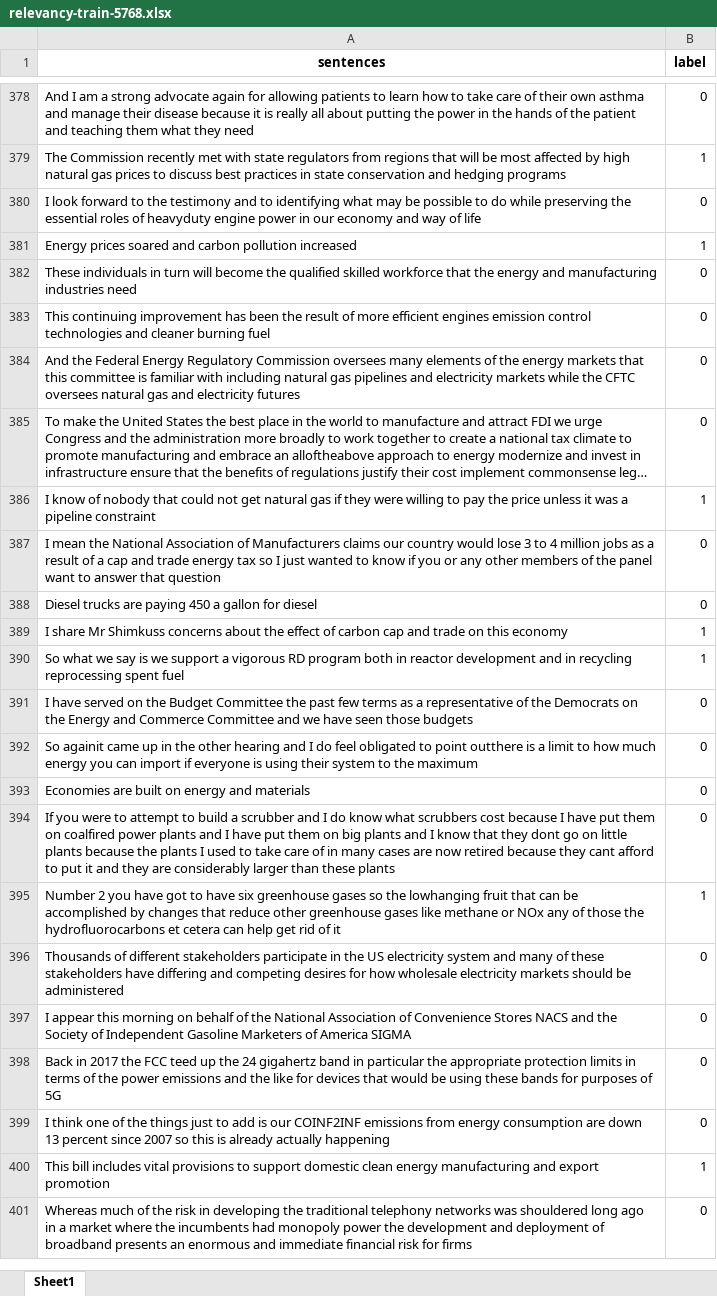
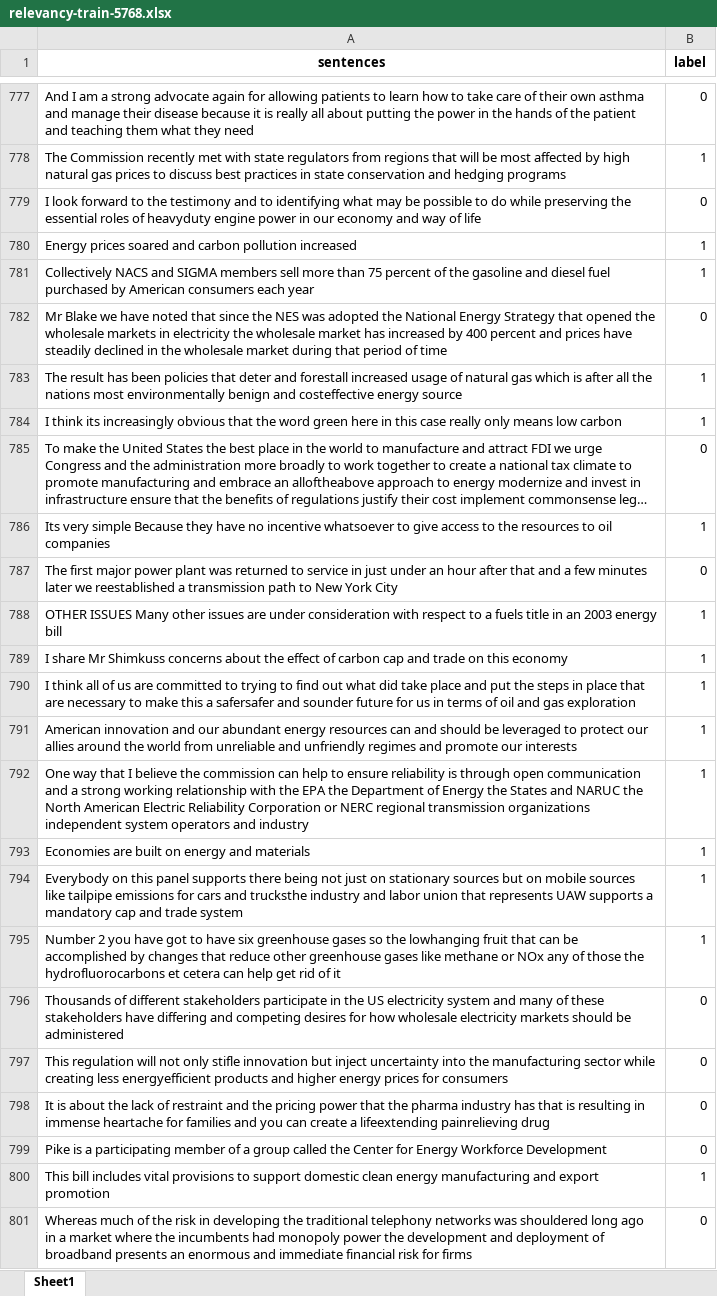
Before and after one commit to gtfintechlab/CoCoHD, an Excel workbook: data/train/relevancy-train-5768.xlsx, sheet Sheet1, drawn as a sheet; only a part is shown, gaps mark what is left out; long unchanged cells end in …; values as stored, in another font and other column widths than the file's, no borders; removed rows and columns are numbered as before the commit, all else as after; the diff covers the shown part only; the diff names each change by its address in the sheet, - before the commit and + after, or states it on an @@ line.

```diff
--- a/data/train/relevancy-train-5768.xlsx (sheet Sheet1)
+++ b/data/train/relevancy-train-5768.xlsx (sheet Sheet1)
@@ row 382 moved to row 73: These individuals in turn will become th… @@
-row 383: This continuing improvement has been the result of more efficient engines emission control technologies and cleaner burning fuel | 0
+row 781: Collectively NACS and SIGMA members sell more than 75 percent of the gasoline and diesel fuel purchased by American consumers each year | 1
-A782 (sentences): And the Federal Energy Regulatory Commission oversees many elements of the energy markets that this committee is familiar with including natural gas pipelines and electricity markets while the CFTC oversees natural gas and electricity futures
+A782 (sentences): Mr Blake we have noted that since the NES was adopted the National Energy Strategy that opened the wholesale markets in electricity the wholesale market has increased by 400 percent and prices have steadily declined in the wholesale market during that period of time
+row 783: The result has been policies that deter and forestall increased usage of natural gas which is after all the nations most environmentally benign and costeffective energy source | 1
+row 784: I think its increasingly obvious that the word green here in this case really only means low carbon | 1
-A786 (sentences): I know of nobody that could not get natural gas if they were willing to pay the price unless it was a pipeline constraint
+A786 (sentences): Its very simple Because they have no incentive whatsoever to give access to the resources to oil companies
-A787 (sentences): I mean the National Association of Manufacturers claims our country would lose 3 to 4 million jobs as a result of a cap and trade energy tax so I just wanted to know if you or any other members of the panel want to answer that question
+A787 (sentences): The first major power plant was returned to service in just under an hour after that and a few minutes later we reestablished a transmission path to New York City
-row 388: Diesel trucks are paying 450 a gallon for diesel | 0
+row 788: OTHER ISSUES Many other issues are under consideration with respect to a fuels title in an 2003 energy bill | 1
+row 790: I think all of us are committed to trying to find out what did take place and put the steps in place that are necessary to make this a safersafer and sounder future for us in terms of oil and gas exploration | 1
+row 791: American innovation and our abundant energy resources can and should be leveraged to protect our allies around the world from unreliable and unfriendly regimes and promote our interests | 1
-A792 (sentences): So what we say is we support a vigorous RD program both in reactor development and in recycling reprocessing spent fuel
+A792 (sentences): One way that I believe the commission can help to ensure reliability is through open communication and a strong working relationship with the EPA the Department of Energy the States and NARUC the North American Electric Reliability Corporation or NERC regional transmission organizations independent system operators and industry
@@ row 391 moved to row 379: I have served on the Budget Committee th… @@
-row 392: So againit came up in the other hearing and I do feel obligated to point outthere is a limit to how much energy you can import if everyone is using their system to the maximum | 0
-B793 (label): 0
+B793 (label): 1
-row 394: If you were to attempt to build a scrubber and I do know what scrubbers cost because I have put them on coalfired power plants and I have put them on big plants and I know that they dont go on little plants because the plants I used to take care of in many cases are now retired because they cant afford to put it and they are considerably larger than these plants | 0
+row 794: Everybody on this panel supports there being not just on stationary sources but on mobile sources like tailpipe emissions for cars and trucksthe industry and labor union that represents UAW supports a mandatory cap and trade system | 1
-A797 (sentences): I appear this morning on behalf of the National Association of Convenience Stores NACS and the Society of Independent Gasoline Marketers of America SIGMA
+A797 (sentences): This regulation will not only stifle innovation but inject uncertainty into the manufacturing sector while creating less energyefficient products and higher energy prices for consumers
-A798 (sentences): Back in 2017 the FCC teed up the 24 gigahertz band in particular the appropriate protection limits in terms of the power emissions and the like for devices that would be using these bands for purposes of 5G
+A798 (sentences): It is about the lack of restraint and the pricing power that the pharma industry has that is resulting in immense heartache for families and you can create a lifeextending painrelieving drug
-A799 (sentences): I think one of the things just to add is our COINF2INF emissions from energy consumption are down 13 percent since 2007 so this is already actually happening
+A799 (sentences): Pike is a participating member of a group called the Center for Energy Workforce Development
```
Also changed, not shown: 474 added rows, 77 removed rows, 80 moved rows and 149 edited cells elsewhere in this sheet, data/train/relevancy-train-78516.xlsx, data/train/relevancy-train-944601.xlsx, 4 other files.
